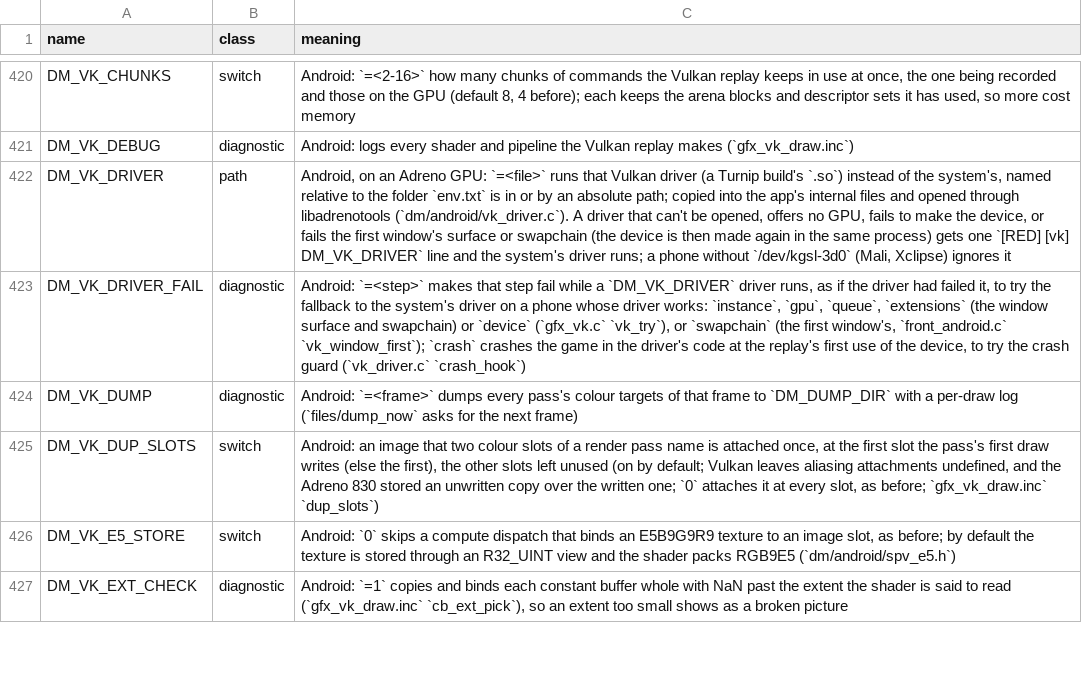
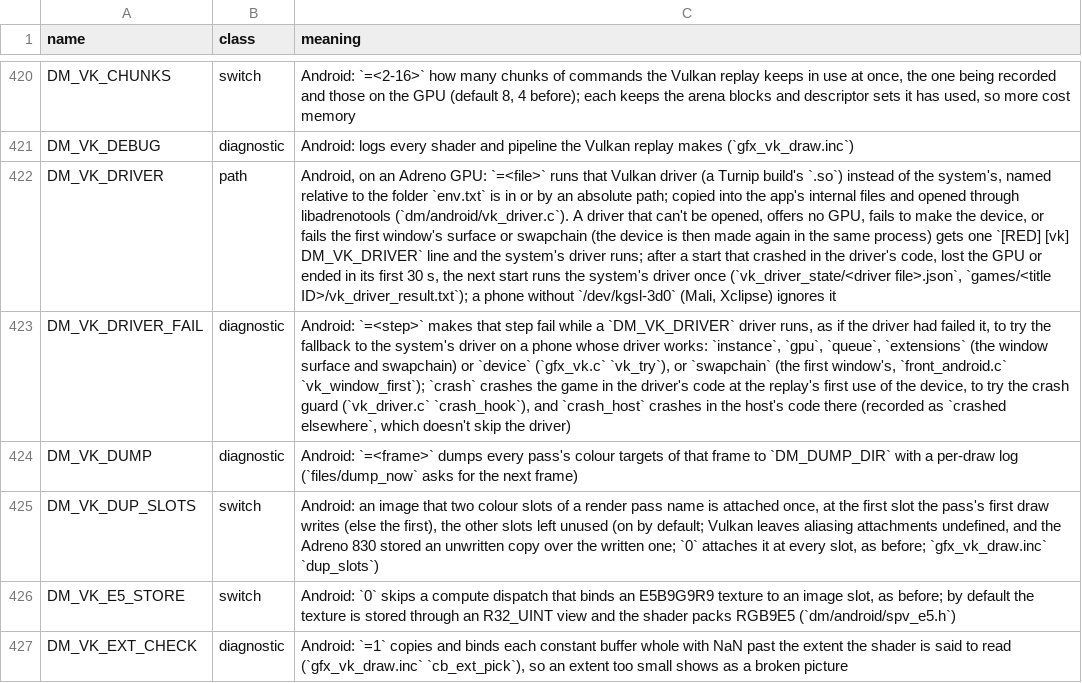
Before and after one commit to enjoyerofslop/droidnative, a TSV file: docs/env_switches.tsv, drawn as a sheet; only a part is shown, gaps mark what is left out; the diff names each change by its address in the sheet, - before the commit and + after, or states it on an @@ line.

```diff
--- a/docs/env_switches.tsv
+++ b/docs/env_switches.tsv
-C422 (meaning): …driver runs; a phone…
+C422 (meaning): …driver runs; after a start that crashed in the driver's code, lost the GPU or ended in its first 30 s, the next start runs the system's driver once (`vk_driver_state/<driver file>.json`, `games/<title ID>/vk_driver_result.txt`); a phone…
-C423 (meaning): …guard (`vk_driver.c` `crash_hook`)
+C423 (meaning): …guard (`vk_driver.c` `crash_hook`), and `crash_host` crashes in the host's code there (recorded as `crashed elsewhere`, which doesn't skip the driver)
```
Also changed, not shown: 5 other files.
